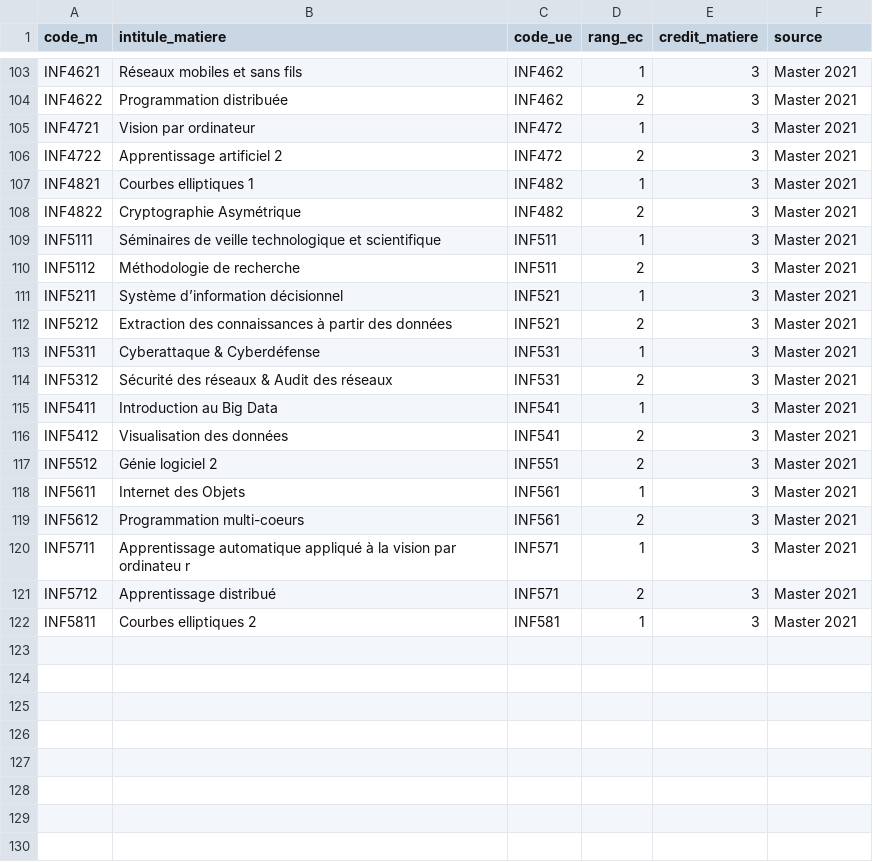
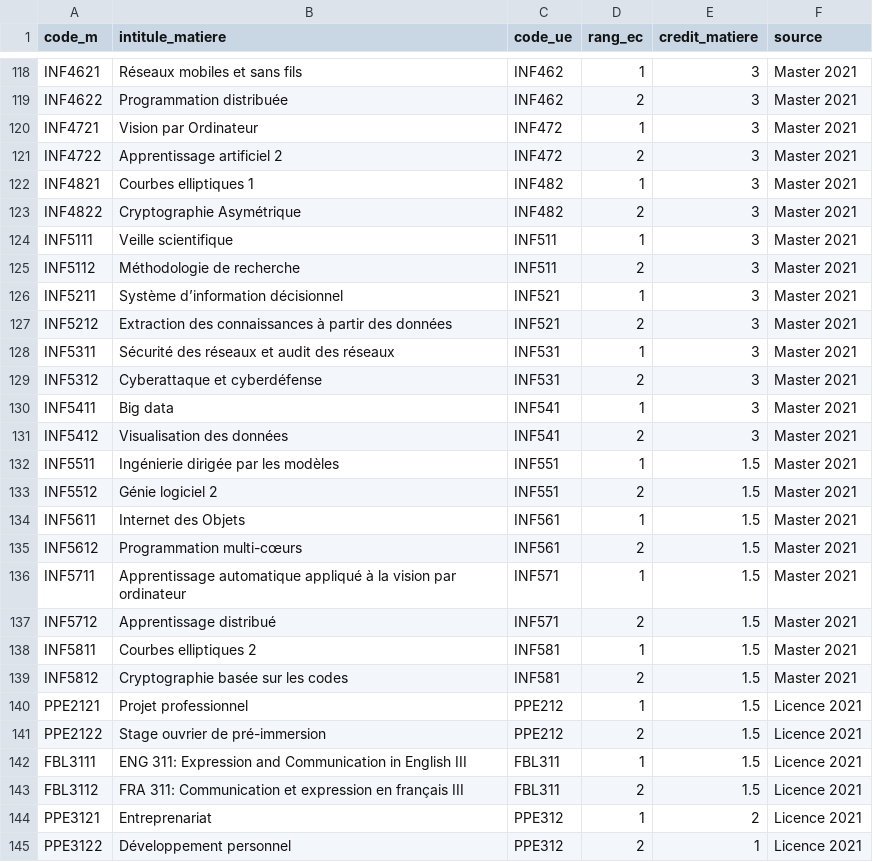
Before and after one commit to agent-47-007/GNU---Gestion-des-notes-Universitaires, a CSV file: docs/imports/ec_catalogue.csv, drawn as a sheet; only a part is shown, gaps mark what is left out; the diff covers the shown part only.

```diff
--- a/docs/imports/ec_catalogue.csv
+++ b/docs/imports/ec_catalogue.csv
@@ -104,3 +119,3 @@ code_m,intitule_matiere,code_ue,rang_ec,credit_matiere,source
 "INF4622","Programmation distribuée","INF462",2,3,"Master 2021"
-"INF4721","Vision par ordinateur","INF472",1,3,"Master 2021"
+"INF4721","Vision par Ordinateur","INF472",1,3,"Master 2021"
 "INF4722","Apprentissage artificiel 2","INF472",2,3,"Master 2021"
@@ -108,3 +123,3 @@ code_m,intitule_matiere,code_ue,rang_ec,credit_matiere,source
 "INF4822","Cryptographie Asymétrique","INF482",2,3,"Master 2021"
-"INF5111","Séminaires de veille technologique et scientifique","INF511",1,3,"Master 2021"
+"INF5111","Veille scientifique","INF511",1,3,"Master 2021"
 "INF5112","Méthodologie de recherche","INF511",2,3,"Master 2021"
@@ -112,11 +127,19 @@ code_m,intitule_matiere,code_ue,rang_ec,credit_matiere,source
 "INF5212","Extraction des connaissances à partir des données","INF521",2,3,"Master 2021"
-"INF5311","Cyberattaque & Cyberdéfense","INF531",1,3,"Master 2021"
-"INF5312","Sécurité des réseaux & Audit des réseaux","INF531",2,3,"Master 2021"
-"INF5411","Introduction au Big Data","INF541",1,3,"Master 2021"
+"INF5311","Sécurité des réseaux et audit des réseaux","INF531",1,3,"Master 2021"
+"INF5312","Cyberattaque et cyberdéfense","INF531",2,3,"Master 2021"
+"INF5411","Big data","INF541",1,3,"Master 2021"
 "INF5412","Visualisation des données","INF541",2,3,"Master 2021"
-"INF5512","Génie logiciel 2","INF551",2,3,"Master 2021"
-"INF5611","Internet des Objets","INF561",1,3,"Master 2021"
-"INF5612","Programmation multi-coeurs","INF561",2,3,"Master 2021"
-"INF5711","Apprentissage automatique appliqué à la vision par ordinateu r","INF571",1,3,"Master 2021"
-"INF5712","Apprentissage distribué","INF571",2,3,"Master 2021"
-"INF5811","Courbes elliptiques 2","INF581",1,3,"Master 2021"
+"INF5511","Ingénierie dirigée par les modèles","INF551",1,1.5,"Master 2021"
+"INF5512","Génie logiciel 2","INF551",2,1.5,"Master 2021"
+"INF5611","Internet des Objets","INF561",1,1.5,"Master 2021"
+"INF5612","Programmation multi-cœurs","INF561",2,1.5,"Master 2021"
+"INF5711","Apprentissage automatique appliqué à la vision par ordinateur","INF571",1,1.5,"Master 2021"
+"INF5712","Apprentissage distribué","INF571",2,1.5,"Master 2021"
+"INF5811","Courbes elliptiques 2","INF581",1,1.5,"Master 2021"
+"INF5812","Cryptographie basée sur les codes","INF581",2,1.5,"Master 2021"
+"PPE2121","Projet professionnel","PPE212",1,1.5,"Licence 2021"
+"PPE2122","Stage ouvrier de pré-immersion","PPE212",2,1.5,"Licence 2021"
+"FBL3111","ENG 311: Expression and Communication in English III","FBL311",1,1.5,"Licence 2021"
+"FBL3112","FRA 311: Communication et expression en français III","FBL311",2,1.5,"Licence 2021"
+"PPE3121","Entreprenariat","PPE312",1,2,"Licence 2021"
+"PPE3122","Développement personnel","PPE312",2,1,"Licence 2021"
```
Also changed, not shown: 19 added rows and 9 edited cells elsewhere in this file, 53 other files.
